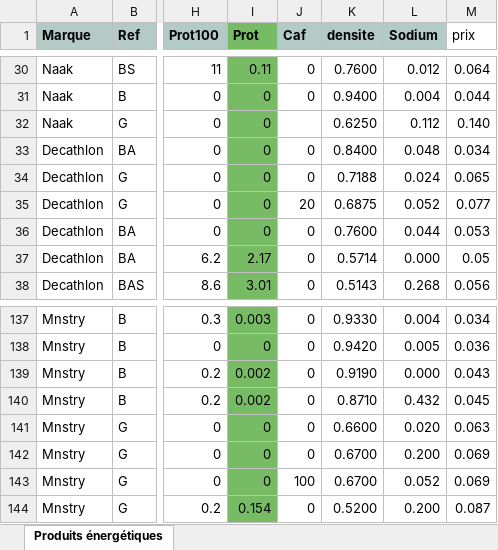
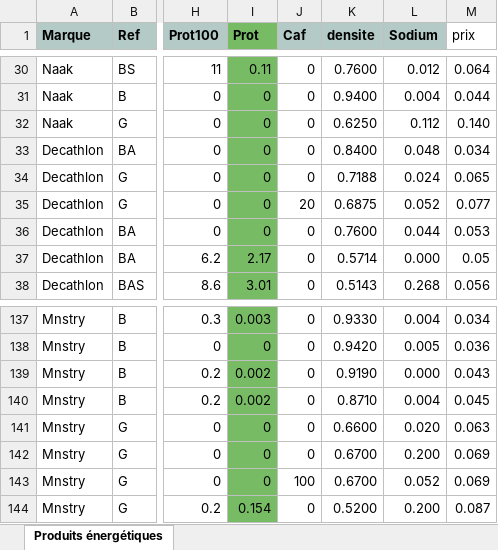
Before and after one commit to RunBooster/RunBoosterComparateur, an Excel workbook: produits.xlsx, sheet Produits énergétiques, drawn as a sheet; only a part is shown, gaps mark what is left out; values as stored, in another font and other column widths than the file's, no borders; the diff covers the shown part only; the diff names each change by its address in the sheet, - before the commit and + after, or states it on an @@ line.

```diff
--- a/produits.xlsx (sheet Produits énergétiques)
+++ b/produits.xlsx (sheet Produits énergétiques)
-J32 (Caf): (empty)
+J32 (Caf): 0
-L140 (Sodium): 0.432
+L140 (Sodium): 0.004
```
Also changed, not shown: 17 added rows and 1 removed row elsewhere in this sheet, formulas that keep their value.
